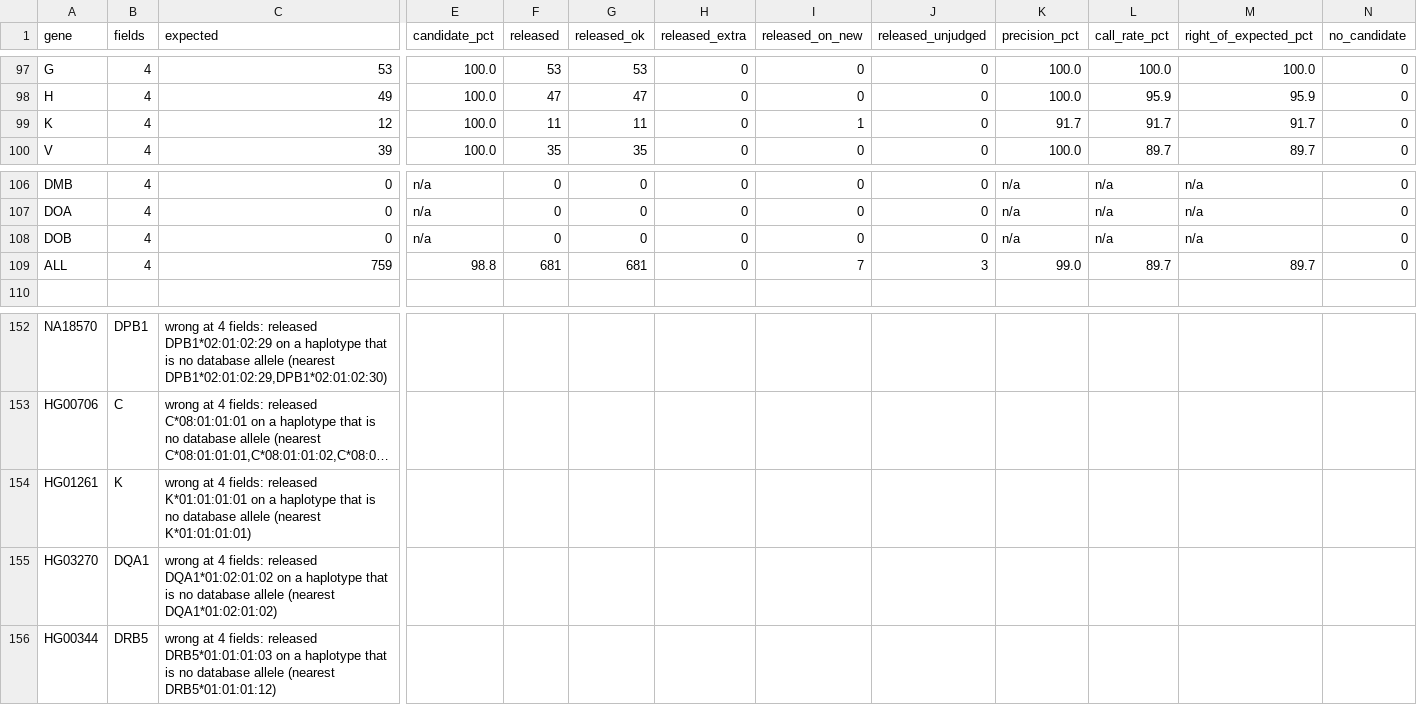
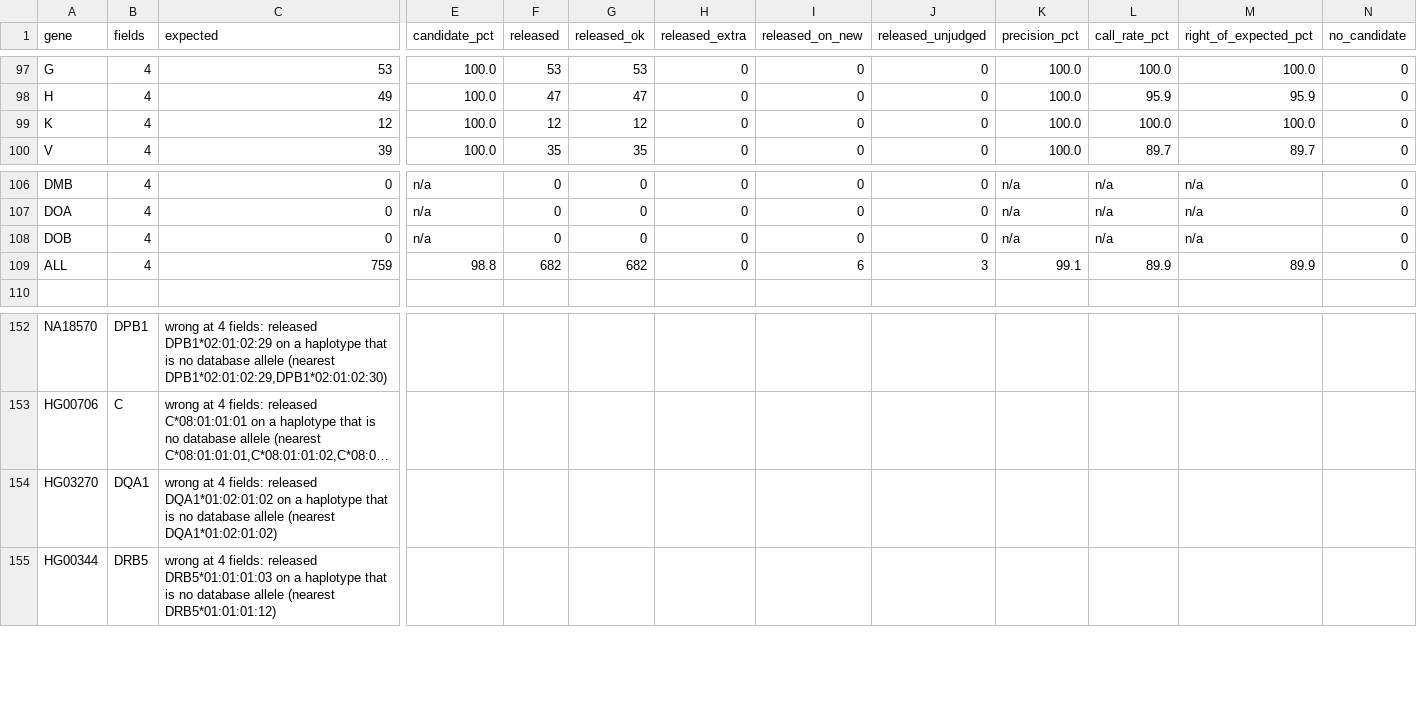
Before and after one commit to pjlabsdev/hla-wgs, a TSV file: validation/results/short_read_2026_11/eval23_ho30_c1.tsv, drawn as a sheet; only a part is shown, gaps mark what is left out; long unchanged cells end in …; rows hold the shown columns only; the diff names each change by its address in the sheet, - before the commit and + after, or states it on an @@ line.

```diff
--- a/validation/results/short_read_2026_11/eval23_ho30_c1.tsv
+++ b/validation/results/short_read_2026_11/eval23_ho30_c1.tsv
-F99 (released): 11
+F99 (released): 12
-G99 (released_ok): 11
+G99 (released_ok): 12
-I99 (released_on_new): 1
+I99 (released_on_new): 0
-K99 (precision_pct): 91.7
+K99 (precision_pct): 100.0
-L99 (call_rate_pct): 91.7
+L99 (call_rate_pct): 100.0
-M99 (right_of_expected_pct): 91.7
+M99 (right_of_expected_pct): 100.0
-F109 (released): 681
+F109 (released): 682
-G109 (released_ok): 681
+G109 (released_ok): 682
-I109 (released_on_new): 7
+I109 (released_on_new): 6
-K109 (precision_pct): 99.0
+K109 (precision_pct): 99.1
-L109 (call_rate_pct): 89.7
+L109 (call_rate_pct): 89.9
-M109 (right_of_expected_pct): 89.7
+M109 (right_of_expected_pct): 89.9
-row 154: HG01261 | K | wrong at 4 fields: released K*01:01:01:01 on a haplotype that is no database allele (nearest K*01:01:01:01)
```
Also changed, not shown: validation/results/short_read_2026_11/eval23_hgsvc59_v1.2.0.tsv, validation/results/short_read_2026_11/eval23_ho30_new.tsv, 19 other files.
